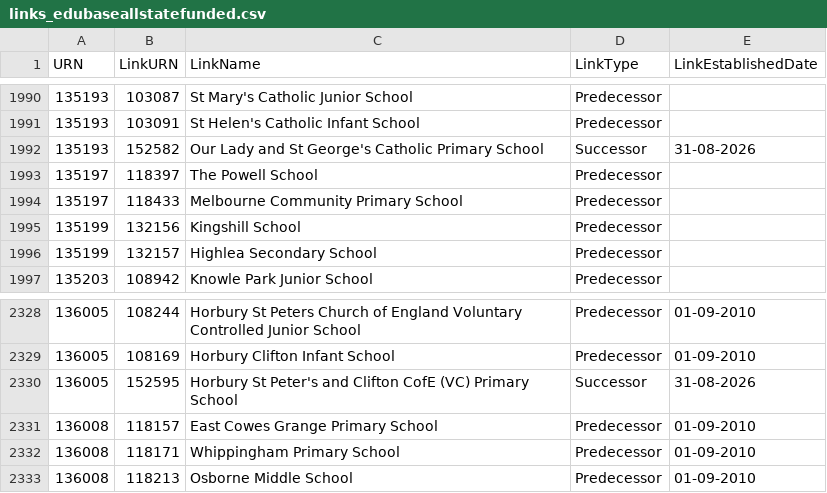
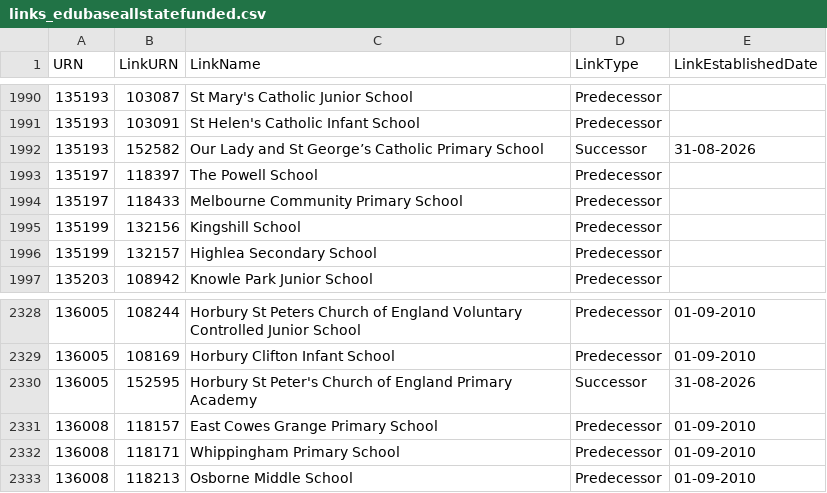
Before and after one commit to aircury/public-uk-education-data, a CSV file: edubase/state-funded/links_edubaseallstatefunded.csv, drawn as a sheet; only a part is shown, gaps mark what is left out.

Commit message:
[Cron] Updated Edubase

```diff
--- a/edubase/state-funded/links_edubaseallstatefunded.csv
+++ b/edubase/state-funded/links_edubaseallstatefunded.csv
@@ -1991,3 +1991,3 @@
 135193,103091,"St Helen's Catholic Infant School","Predecessor",""
-135193,152582,"Our Lady and St George's Catholic Primary School","Successor","31-08-2026"
+135193,152582,"Our Lady and St George’s Catholic Primary School","Successor","31-08-2026"
 135197,118397,"The Powell School","Predecessor",""
@@ -2329,3 +2329,3 @@
 136005,108169,"Horbury Clifton Infant School","Predecessor","01-09-2010"
-136005,152595,"Horbury St Peter's and Clifton CofE (VC) Primary School","Successor","31-08-2026"
+136005,152595,"Horbury St Peter's Church of England Primary Academy","Successor","31-08-2026"
 136008,118157,"East Cowes Grange Primary School","Predecessor","01-09-2010"
```
Also changed, not shown: 4 other files.
